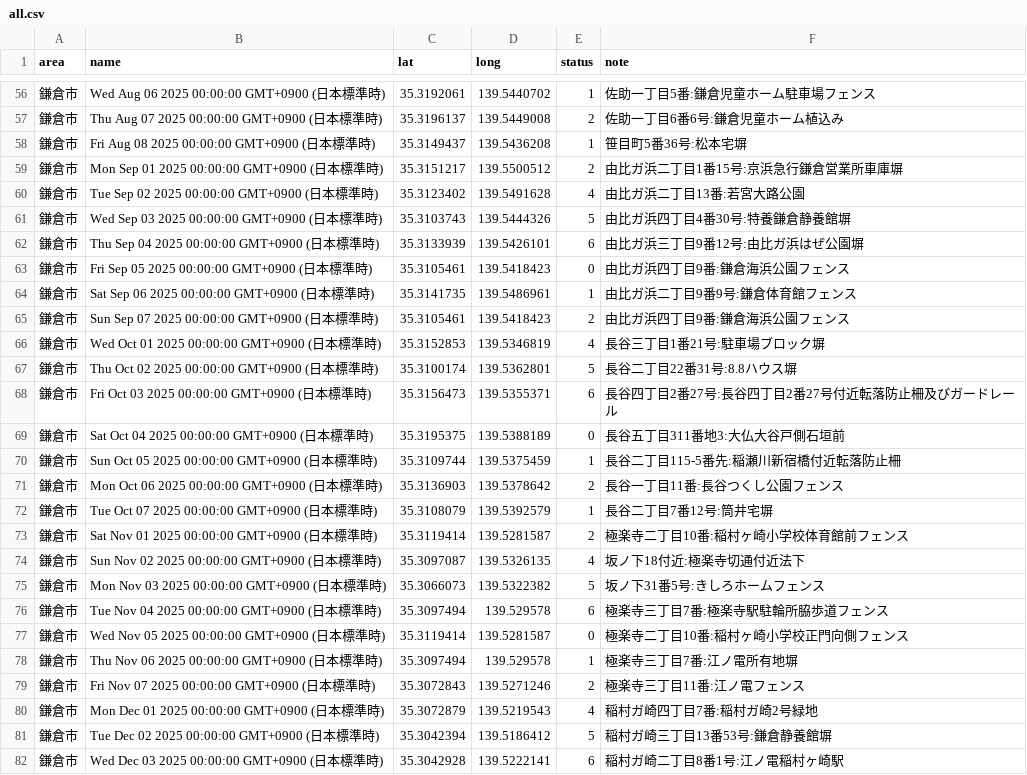
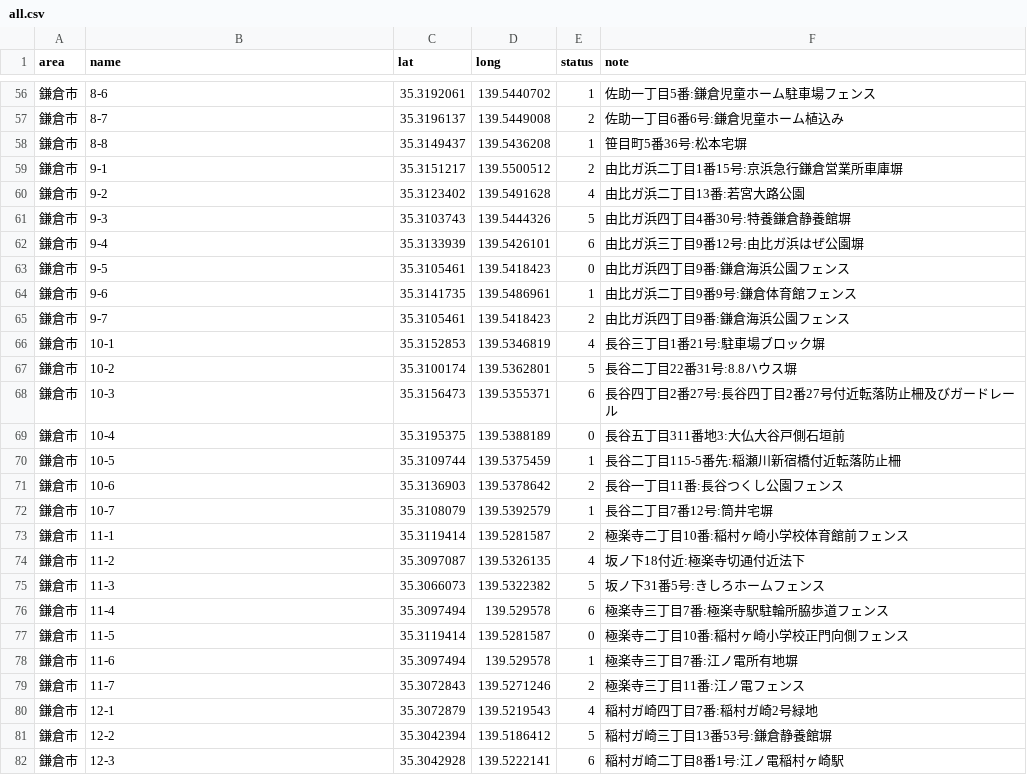
Before and after one commit to kokuminmin/poster-map-kagoshima, a CSV file: public/data/all.csv, drawn as a sheet; only a part is shown, gaps mark what is left out; the diff covers the shown part only.

```diff
--- a/public/data/all.csv
+++ b/public/data/all.csv
@@ -56,27 +56,27 @@ area,name,lat,long,status,note
-鎌倉市,Wed Aug 06 2025 00:00:00 GMT+0900 (日本標準時),35.3192061,139.5440702,1,佐助一丁目5番:鎌倉児童ホーム駐車場フェンス
-鎌倉市,Thu Aug 07 2025 00:00:00 GMT+0900 (日本標準時),35.3196137,139.5449008,2,佐助一丁目6番6号:鎌倉児童ホーム植込み
-鎌倉市,Fri Aug 08 2025 00:00:00 GMT+0900 (日本標準時),35.3149437,139.5436208,1,笹目町5番36号:松本宅塀
-鎌倉市,Mon Sep 01 2025 00:00:00 GMT+0900 (日本標準時),35.3151217,139.5500512,2,由比ガ浜二丁目1番15号:京浜急行鎌倉営業所車庫塀
-鎌倉市,Tue Sep 02 2025 00:00:00 GMT+0900 (日本標準時),35.3123402,139.5491628,4,由比ガ浜二丁目13番:若宮大路公園
-鎌倉市,Wed Sep 03 2025 00:00:00 GMT+0900 (日本標準時),35.3103743,139.5444326,5,由比ガ浜四丁目4番30号:特養鎌倉静養館塀
-鎌倉市,Thu Sep 04 2025 00:00:00 GMT+0900 (日本標準時),35.3133939,139.5426101,6,由比ガ浜三丁目9番12号:由比ガ浜はぜ公園塀
-鎌倉市,Fri Sep 05 2025 00:00:00 GMT+0900 (日本標準時),35.3105461,139.5418423,0,由比ガ浜四丁目9番:鎌倉海浜公園フェンス
-鎌倉市,Sat Sep 06 2025 00:00:00 GMT+0900 (日本標準時),35.3141735,139.5486961,1,由比ガ浜二丁目9番9号:鎌倉体育館フェンス
-鎌倉市,Sun Sep 07 2025 00:00:00 GMT+0900 (日本標準時),35.3105461,139.5418423,2,由比ガ浜四丁目9番:鎌倉海浜公園フェンス
-鎌倉市,Wed Oct 01 2025 00:00:00 GMT+0900 (日本標準時),35.3152853,139.5346819,4,長谷三丁目1番21号:駐車場ブロック塀
-鎌倉市,Thu Oct 02 2025 00:00:00 GMT+0900 (日本標準時),35.3100174,139.5362801,5,長谷二丁目22番31号:8.8ハウス塀
-鎌倉市,Fri Oct 03 2025 00:00:00 GMT+0900 (日本標準時),35.3156473,139.5355371,6,長谷四丁目2番27号:長谷四丁目2番27号付近転落防止柵及びガードレール
-鎌倉市,Sat Oct 04 2025 00:00:00 GMT+0900 (日本標準時),35.3195375,139.5388189,0,長谷五丁目311番地3:大仏大谷戸側石垣前
-鎌倉市,Sun Oct 05 2025 00:00:00 GMT+0900 (日本標準時),35.3109744,139.5375459,1,長谷二丁目115-5番先:稲瀬川新宿橋付近転落防止柵
-鎌倉市,Mon Oct 06 2025 00:00:00 GMT+0900 (日本標準時),35.3136903,139.5378642,2,長谷一丁目11番:長谷つくし公園フェンス
-鎌倉市,Tue Oct 07 2025 00:00:00 GMT+0900 (日本標準時),35.3108079,139.5392579,1,長谷二丁目7番12号:筒井宅塀
-鎌倉市,Sat Nov 01 2025 00:00:00 GMT+0900 (日本標準時),35.3119414,139.5281587,2,極楽寺二丁目10番:稲村ヶ崎小学校体育館前フェンス
-鎌倉市,Sun Nov 02 2025 00:00:00 GMT+0900 (日本標準時),35.3097087,139.5326135,4,坂ノ下18付近:極楽寺切通付近法下
-鎌倉市,Mon Nov 03 2025 00:00:00 GMT+0900 (日本標準時),35.3066073,139.5322382,5,坂ノ下31番5号:きしろホームフェンス
-鎌倉市,Tue Nov 04 2025 00:00:00 GMT+0900 (日本標準時),35.3097494,139.529578,6,極楽寺三丁目7番:極楽寺駅駐輪所脇歩道フェンス
-鎌倉市,Wed Nov 05 2025 00:00:00 GMT+0900 (日本標準時),35.3119414,139.5281587,0,極楽寺二丁目10番:稲村ヶ崎小学校正門向側フェンス
-鎌倉市,Thu Nov 06 2025 00:00:00 GMT+0900 (日本標準時),35.3097494,139.529578,1,極楽寺三丁目7番:江ノ電所有地塀
-鎌倉市,Fri Nov 07 2025 00:00:00 GMT+0900 (日本標準時),35.3072843,139.5271246,2,極楽寺三丁目11番:江ノ電フェンス
-鎌倉市,Mon Dec 01 2025 00:00:00 GMT+0900 (日本標準時),35.3072879,139.5219543,4,稲村ガ崎四丁目7番:稲村ガ崎2号緑地
-鎌倉市,Tue Dec 02 2025 00:00:00 GMT+0900 (日本標準時),35.3042394,139.5186412,5,稲村ガ崎三丁目13番53号:鎌倉静養館塀
-鎌倉市,Wed Dec 03 2025 00:00:00 GMT+0900 (日本標準時),35.3042928,139.5222141,6,稲村ガ崎二丁目8番1号:江ノ電稲村ヶ崎駅
+鎌倉市,8-6,35.3192061,139.5440702,1,佐助一丁目5番:鎌倉児童ホーム駐車場フェンス
+鎌倉市,8-7,35.3196137,139.5449008,2,佐助一丁目6番6号:鎌倉児童ホーム植込み
+鎌倉市,8-8,35.3149437,139.5436208,1,笹目町5番36号:松本宅塀
+鎌倉市,9-1,35.3151217,139.5500512,2,由比ガ浜二丁目1番15号:京浜急行鎌倉営業所車庫塀
+鎌倉市,9-2,35.3123402,139.5491628,4,由比ガ浜二丁目13番:若宮大路公園
+鎌倉市,9-3,35.3103743,139.5444326,5,由比ガ浜四丁目4番30号:特養鎌倉静養館塀
+鎌倉市,9-4,35.3133939,139.5426101,6,由比ガ浜三丁目9番12号:由比ガ浜はぜ公園塀
+鎌倉市,9-5,35.3105461,139.5418423,0,由比ガ浜四丁目9番:鎌倉海浜公園フェンス
+鎌倉市,9-6,35.3141735,139.5486961,1,由比ガ浜二丁目9番9号:鎌倉体育館フェンス
+鎌倉市,9-7,35.3105461,139.5418423,2,由比ガ浜四丁目9番:鎌倉海浜公園フェンス
+鎌倉市,10-1,35.3152853,139.5346819,4,長谷三丁目1番21号:駐車場ブロック塀
+鎌倉市,10-2,35.3100174,139.5362801,5,長谷二丁目22番31号:8.8ハウス塀
+鎌倉市,10-3,35.3156473,139.5355371,6,長谷四丁目2番27号:長谷四丁目2番27号付近転落防止柵及びガードレール
+鎌倉市,10-4,35.3195375,139.5388189,0,長谷五丁目311番地3:大仏大谷戸側石垣前
+鎌倉市,10-5,35.3109744,139.5375459,1,長谷二丁目115-5番先:稲瀬川新宿橋付近転落防止柵
+鎌倉市,10-6,35.3136903,139.5378642,2,長谷一丁目11番:長谷つくし公園フェンス
+鎌倉市,10-7,35.3108079,139.5392579,1,長谷二丁目7番12号:筒井宅塀
+鎌倉市,11-1,35.3119414,139.5281587,2,極楽寺二丁目10番:稲村ヶ崎小学校体育館前フェンス
+鎌倉市,11-2,35.3097087,139.5326135,4,坂ノ下18付近:極楽寺切通付近法下
+鎌倉市,11-3,35.3066073,139.5322382,5,坂ノ下31番5号:きしろホームフェンス
+鎌倉市,11-4,35.3097494,139.529578,6,極楽寺三丁目7番:極楽寺駅駐輪所脇歩道フェンス
+鎌倉市,11-5,35.3119414,139.5281587,0,極楽寺二丁目10番:稲村ヶ崎小学校正門向側フェンス
+鎌倉市,11-6,35.3097494,139.529578,1,極楽寺三丁目7番:江ノ電所有地塀
+鎌倉市,11-7,35.3072843,139.5271246,2,極楽寺三丁目11番:江ノ電フェンス
+鎌倉市,12-1,35.3072879,139.5219543,4,稲村ガ崎四丁目7番:稲村ガ崎2号緑地
+鎌倉市,12-2,35.3042394,139.5186412,5,稲村ガ崎三丁目13番53号:鎌倉静養館塀
+鎌倉市,12-3,35.3042928,139.5222141,6,稲村ガ崎二丁目8番1号:江ノ電稲村ヶ崎駅
```
Also changed, not shown: 58 edited cells elsewhere in this file, 3 other files.
